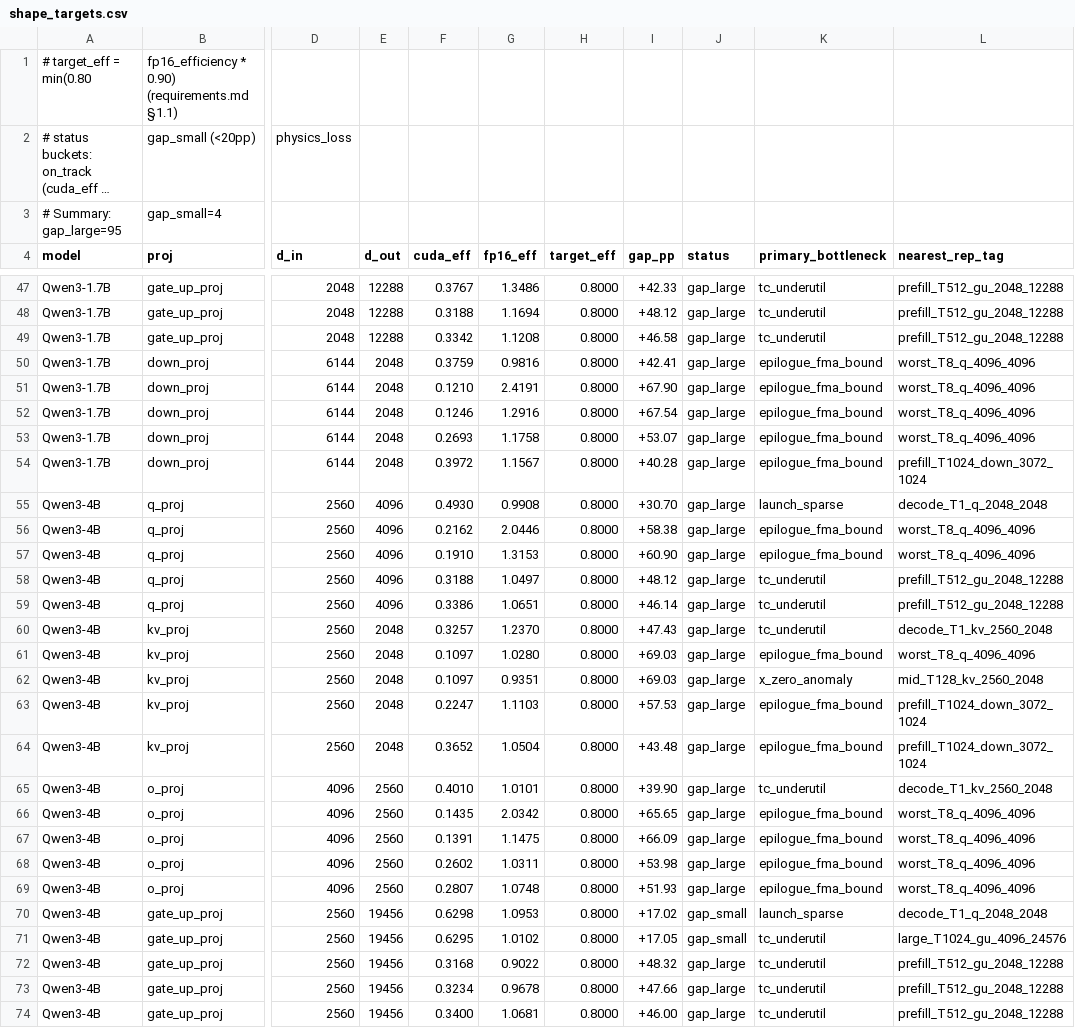
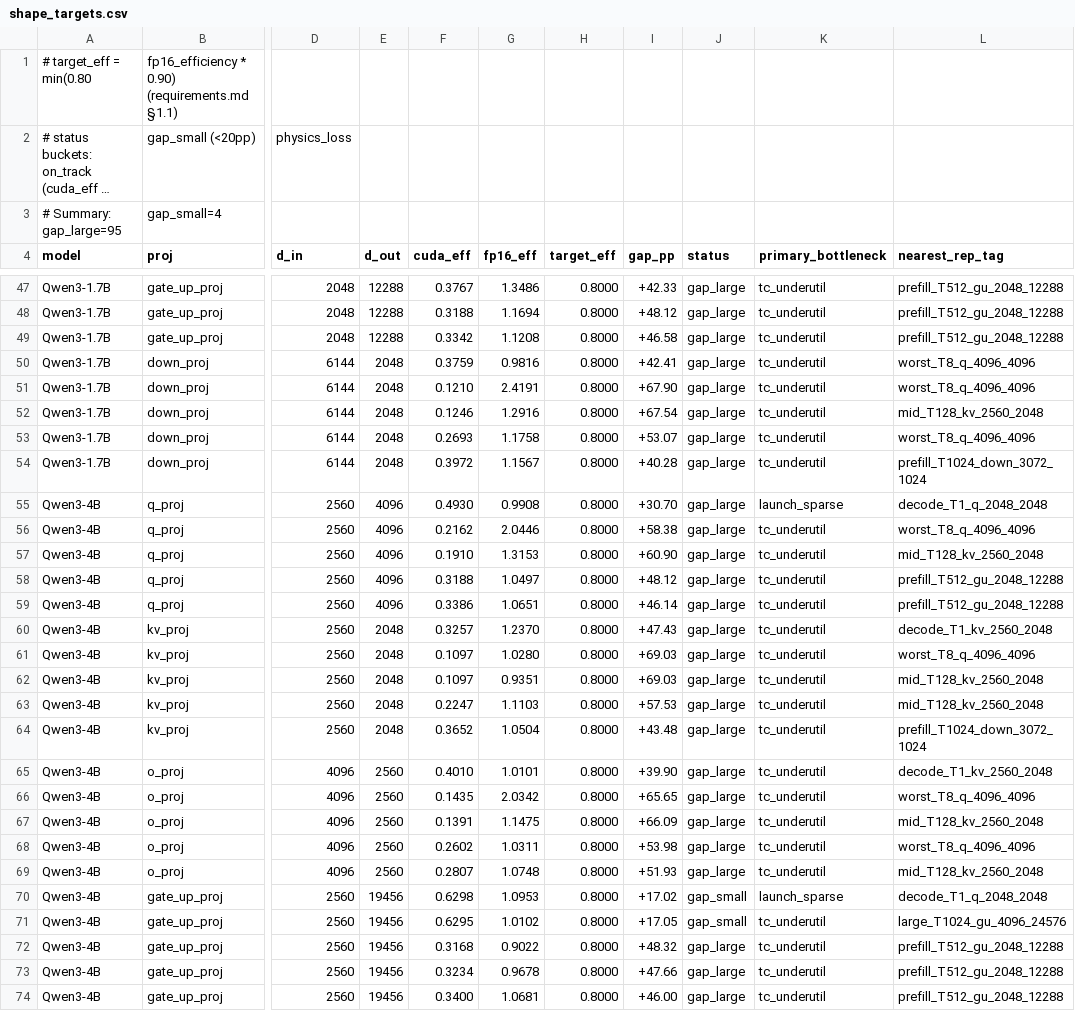
Before and after one commit to HuYangjia/Zip_kernel, a CSV file: cuda_kernel/logs/phase2_microscope/shape_targets.csv, drawn as a sheet; only a part is shown, gaps mark what is left out; long unchanged cells end in …; the diff covers the shown part only; the diff names each change by its address in the sheet, - before the commit and + after, or states it on an @@ line.

```diff
--- a/cuda_kernel/logs/phase2_microscope/shape_targets.csv
+++ b/cuda_kernel/logs/phase2_microscope/shape_targets.csv
-K50:K54 (primary_bottleneck): epilogue_fma_bound
+K50:K54 (primary_bottleneck): tc_underutil
-L52 (nearest_rep_tag): worst_T8_q_4096_4096
+L52 (nearest_rep_tag): mid_T128_kv_2560_2048
-K56:K57 (primary_bottleneck): epilogue_fma_bound
+K56:K57 (primary_bottleneck): tc_underutil
-L57 (nearest_rep_tag): worst_T8_q_4096_4096
+L57 (nearest_rep_tag): mid_T128_kv_2560_2048
-K61 (primary_bottleneck): epilogue_fma_bound
+K61 (primary_bottleneck): tc_underutil
-K62 (primary_bottleneck): x_zero_anomaly
+K62 (primary_bottleneck): tc_underutil
-K63:K64 (primary_bottleneck): epilogue_fma_bound
+K63:K64 (primary_bottleneck): tc_underutil
-L63 (nearest_rep_tag): prefill_T1024_down_3072_1024
+L63 (nearest_rep_tag): mid_T128_kv_2560_2048
-K66:K69 (primary_bottleneck): epilogue_fma_bound
+K66:K69 (primary_bottleneck): tc_underutil
-L67 (nearest_rep_tag): worst_T8_q_4096_4096
+L67 (nearest_rep_tag): mid_T128_kv_2560_2048
-L69 (nearest_rep_tag): worst_T8_q_4096_4096
+L69 (nearest_rep_tag): mid_T128_kv_2560_2048
```
Also changed, not shown: 53 edited cells elsewhere in this file, cuda_kernel/logs/phase2_microscope/shape_clusters.csv, 16 other files.
